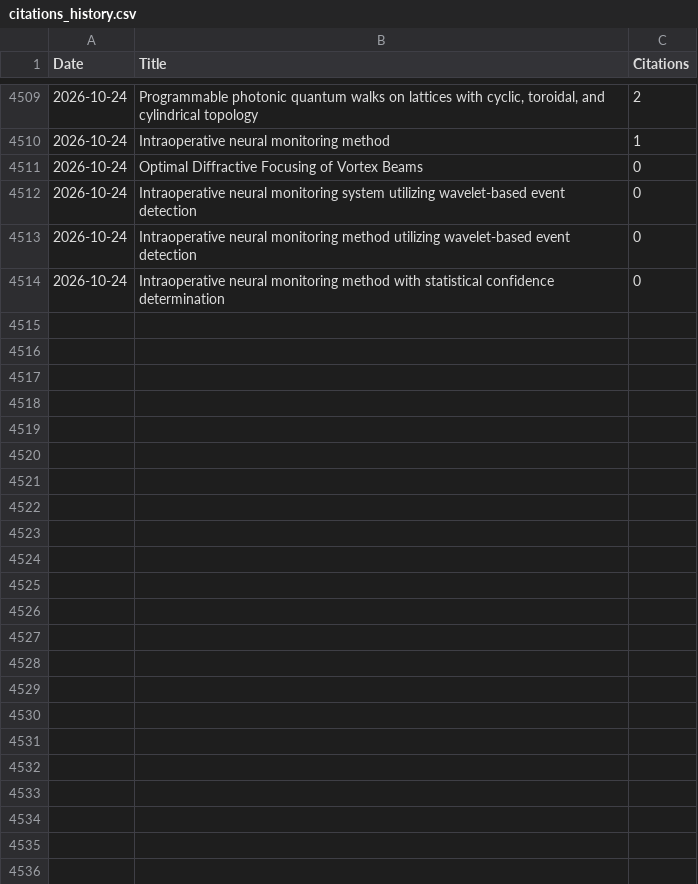
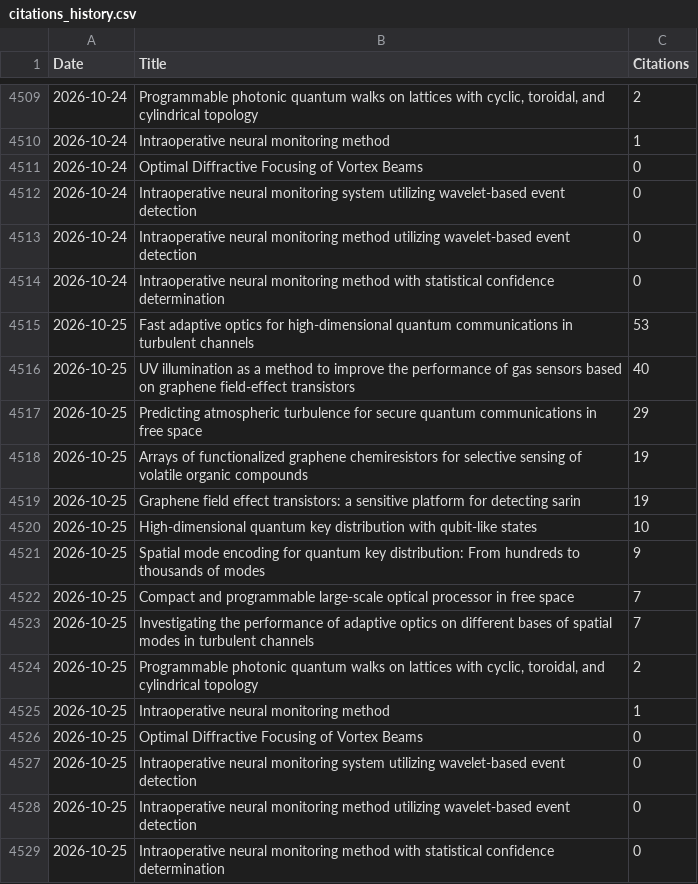
Before and after one commit to LukasScarfe/Google-Scholar, a CSV file: citations_history.csv, drawn as a sheet; only a part is shown, gaps mark what is left out.

Commit message:
Citation data 2026-10-25

```diff
--- a/citations_history.csv
+++ b/citations_history.csv
@@ -4514 +4514,16 @@ Date,Title,Citations
 2026-10-24,Intraoperative neural monitoring method with statistical confidence determination,0
+2026-10-25,Fast adaptive optics for high-dimensional quantum communications in turbulent channels,53
+2026-10-25,UV illumination as a method to improve the performance of gas sensors based on graphene field-effect transistors,40
+2026-10-25,Predicting atmospheric turbulence for secure quantum communications in free space,29
+2026-10-25,Arrays of functionalized graphene chemiresistors for selective sensing of volatile organic compounds,19
+2026-10-25,Graphene field effect transistors: a sensitive platform for detecting sarin,19
+2026-10-25,High-dimensional quantum key distribution with qubit-like states,10
+2026-10-25,Spatial mode encoding for quantum key distribution: From hundreds to thousands of modes,9
+2026-10-25,Compact and programmable large-scale optical processor in free space,7
+2026-10-25,Investigating the performance of adaptive optics on different bases of spatial modes in turbulent channels,7
+2026-10-25,"Programmable photonic quantum walks on lattices with cyclic, toroidal, and cylindrical topology",2
+2026-10-25,Intraoperative neural monitoring method,1
+2026-10-25,Optimal Diffractive Focusing of Vortex Beams,0
+2026-10-25,Intraoperative neural monitoring system utilizing wavelet-based event detection,0
+2026-10-25,Intraoperative neural monitoring method utilizing wavelet-based event detection,0
+2026-10-25,Intraoperative neural monitoring method with statistical confidence determination,0
```
Also changed, not shown: citations_wide_format.csv.
